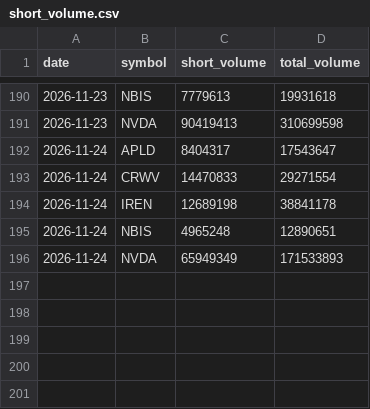
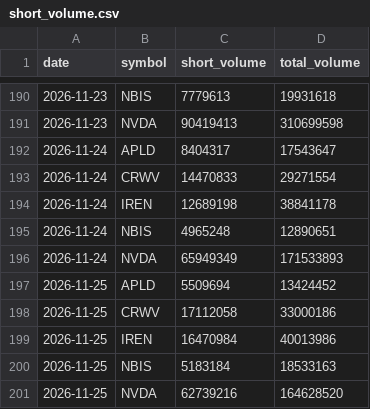
Before and after one commit to pyzron02/compute-dashboard, a CSV file: data/tidy/short_volume.csv, drawn as a sheet; only a part is shown, gaps mark what is left out.

```diff
--- a/data/tidy/short_volume.csv
+++ b/data/tidy/short_volume.csv
@@ -196 +196,6 @@ date,symbol,short_volume,total_volume
 2026-11-24,NVDA,65949349,171533893
+2026-11-25,APLD,5509694,13424452
+2026-11-25,CRWV,17112058,33000186
+2026-11-25,IREN,16470984,40013986
+2026-11-25,NBIS,5183184,18533163
+2026-11-25,NVDA,62739216,164628520
```
Also changed, not shown: data/tidy/stock_prices.csv, 7 other files.
